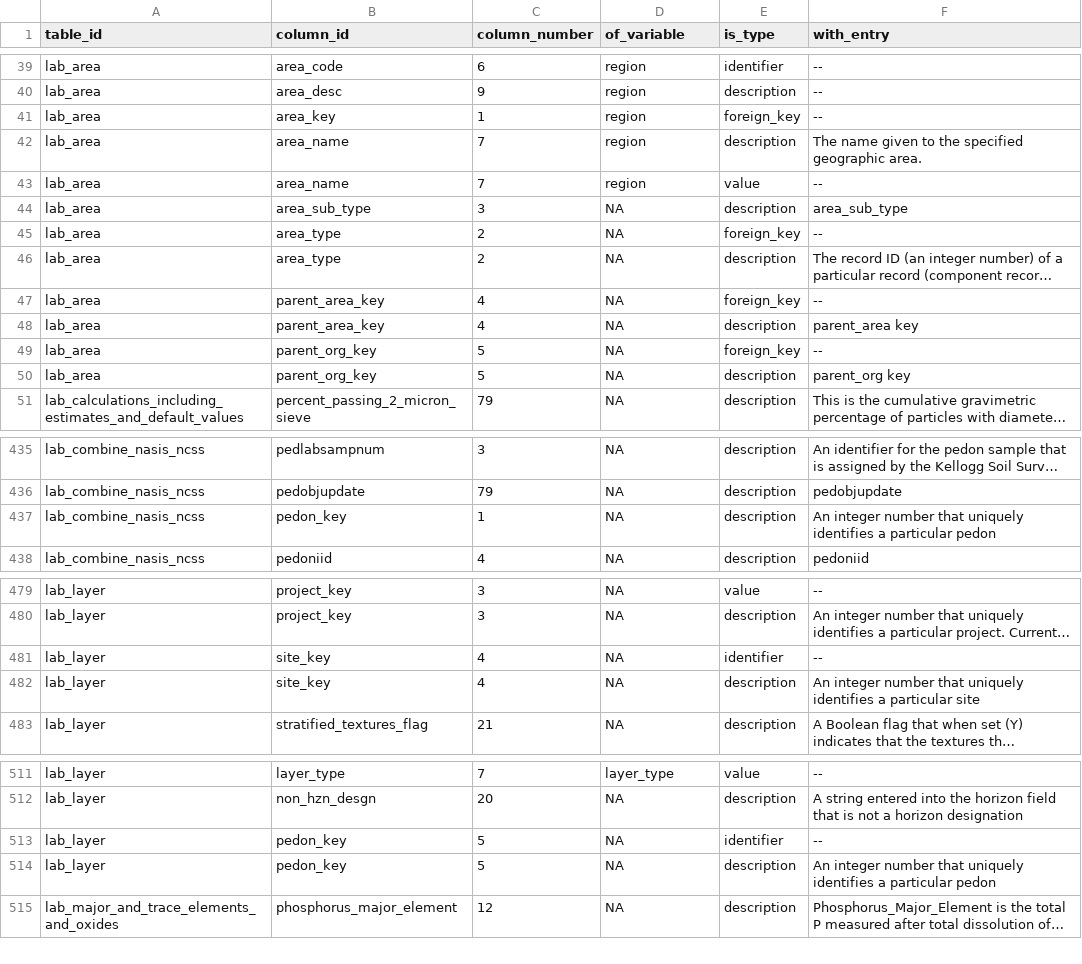
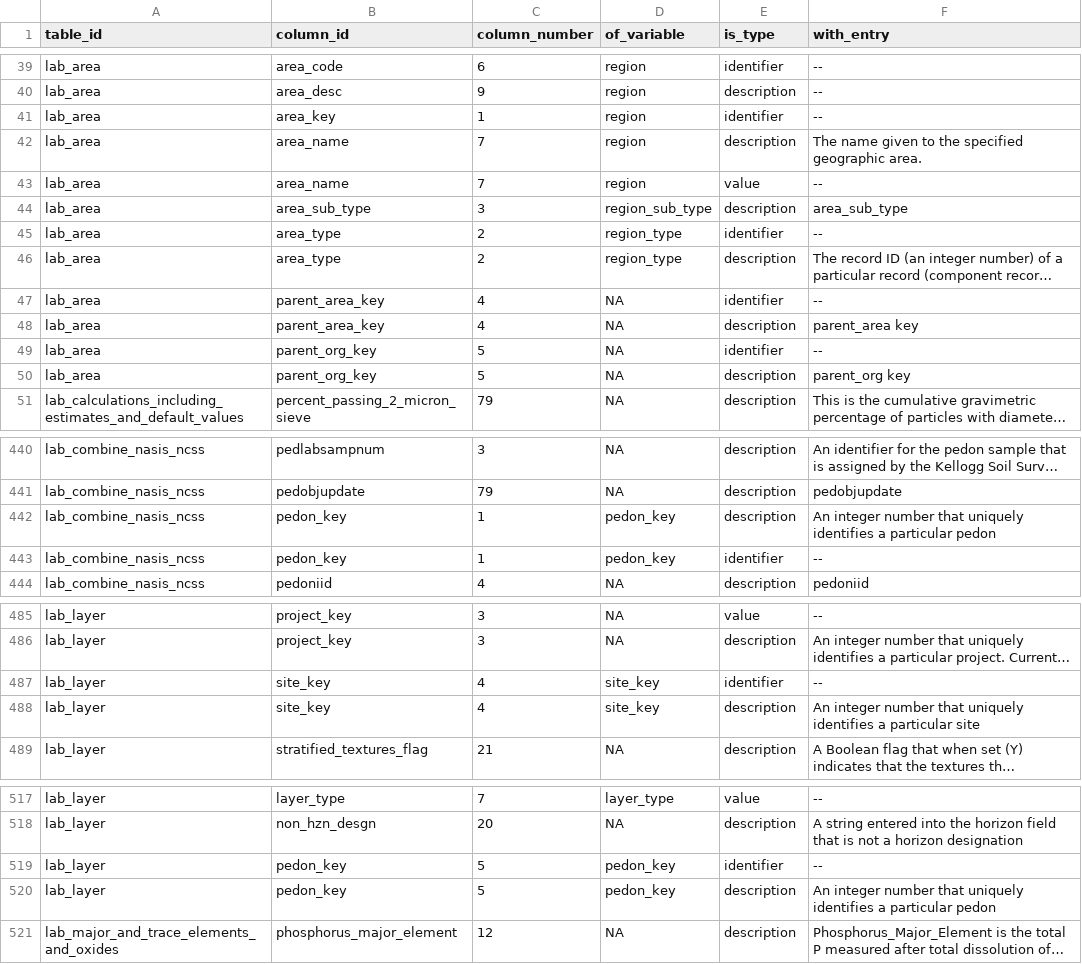
Before and after one commit to ktoddbrown/SoilDRaH, a CSV file: data/NCSS_Annotations.csv, drawn as a sheet; only a part is shown, gaps mark what is left out; long unchanged cells end in …; addresses are those after the commit; the diff covers the shown part only; the diff names each change by its address in the sheet, - before the commit and + after, or states it on an @@ line.

```diff
--- a/data/NCSS_Annotations.csv
+++ b/data/NCSS_Annotations.csv
-E41 (is_type): foreign_key
+E41 (is_type): identifier
-D44 (of_variable): NA
+D44 (of_variable): region_sub_type
-D45:D46 (of_variable): NA
+D45:D46 (of_variable): region_type
-E45 (is_type): foreign_key
+E45 (is_type): identifier
-E47 (is_type): foreign_key
+E47 (is_type): identifier
-E49 (is_type): foreign_key
+E49 (is_type): identifier
-D442 (of_variable): NA
+D442 (of_variable): pedon_key
+row 443: lab_combine_nasis_ncss | pedon_key | 1 | pedon_key | identifier | --
-D487:D488 (of_variable): NA
+D487:D488 (of_variable): site_key
-D519:D520 (of_variable): NA
+D519:D520 (of_variable): pedon_key
```
Also changed, not shown: 6 added rows and 15 edited cells elsewhere in this file, 2 other files.
